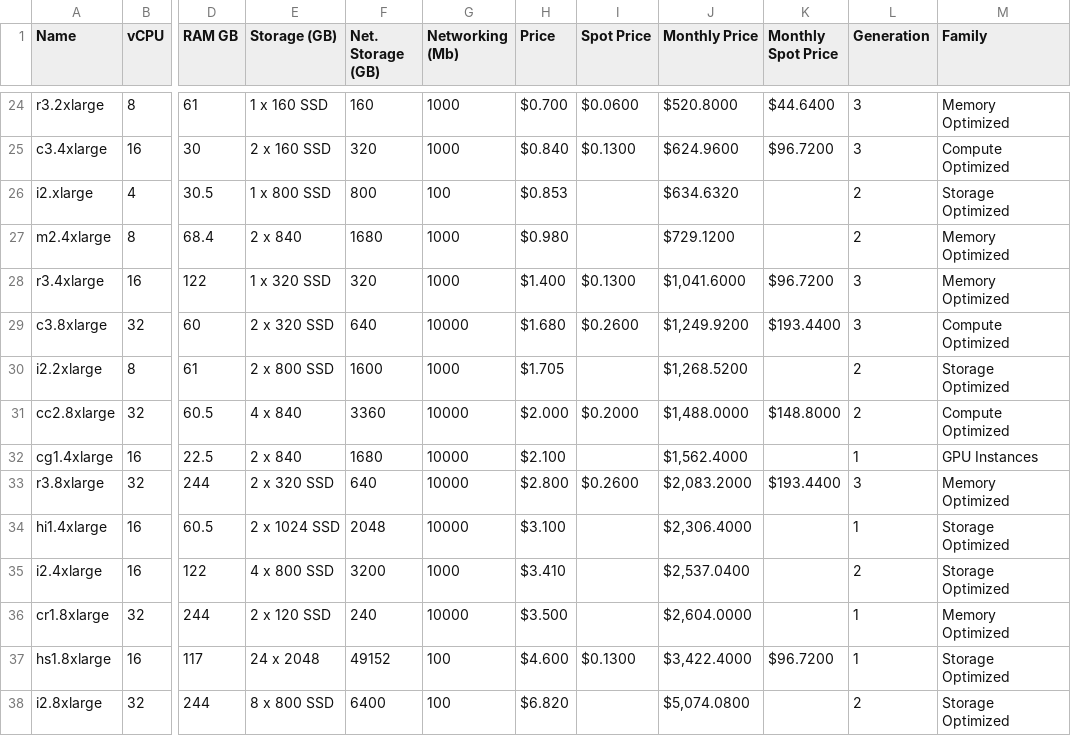
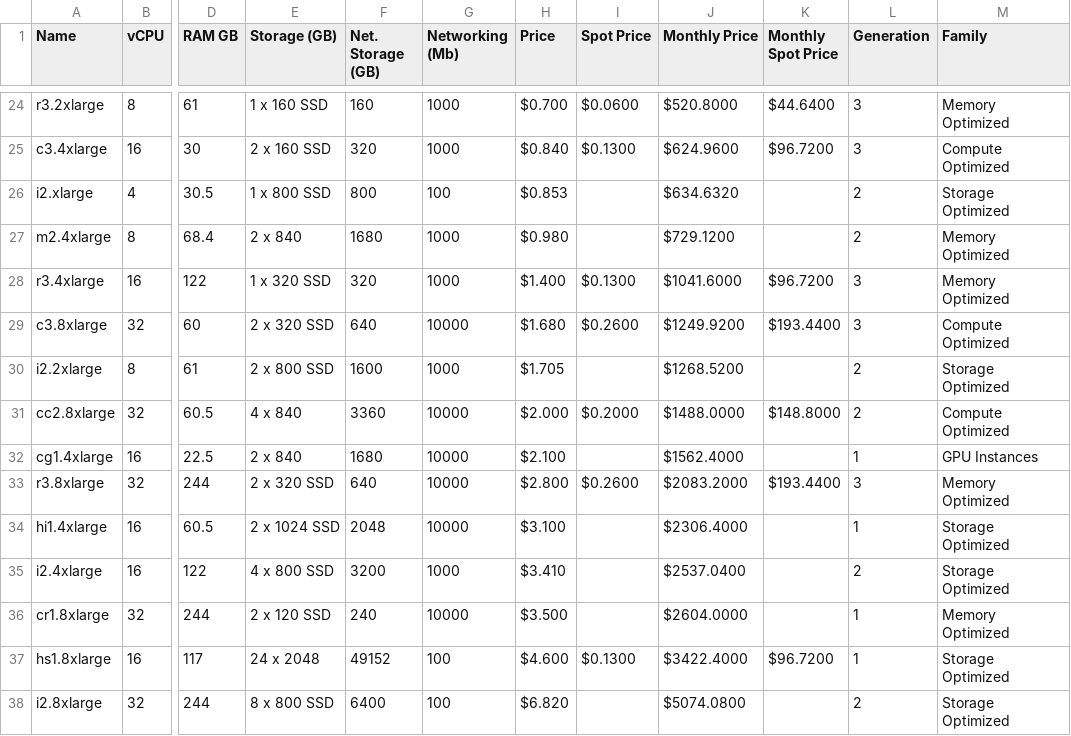
Before and after one commit to kvz/ec2-instances-list, a CSV file: ec2-instances-list.csv, drawn as a sheet; only a part is shown, gaps mark what is left out; the diff names each change by its address in the sheet, - before the commit and + after, or states it on an @@ line.

```diff
--- a/ec2-instances-list.csv
+++ b/ec2-instances-list.csv
-J28 (Monthly Price): $1,041.6000
+J28 (Monthly Price): $1041.6000
-J29 (Monthly Price): $1,249.9200
+J29 (Monthly Price): $1249.9200
-J30 (Monthly Price): $1,268.5200
+J30 (Monthly Price): $1268.5200
-J31 (Monthly Price): $1,488.0000
+J31 (Monthly Price): $1488.0000
-J32 (Monthly Price): $1,562.4000
+J32 (Monthly Price): $1562.4000
-J33 (Monthly Price): $2,083.2000
+J33 (Monthly Price): $2083.2000
-J34 (Monthly Price): $2,306.4000
+J34 (Monthly Price): $2306.4000
-J35 (Monthly Price): $2,537.0400
+J35 (Monthly Price): $2537.0400
-J36 (Monthly Price): $2,604.0000
+J36 (Monthly Price): $2604.0000
-J37 (Monthly Price): $3,422.4000
+J37 (Monthly Price): $3422.4000
-J38 (Monthly Price): $5,074.0800
+J38 (Monthly Price): $5074.0800
```
Also changed, not shown: 3 other files.
